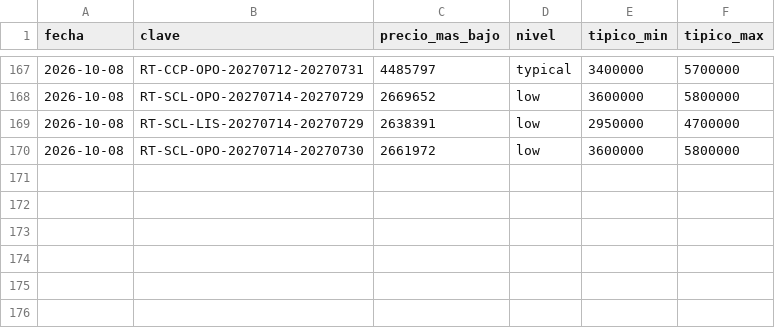
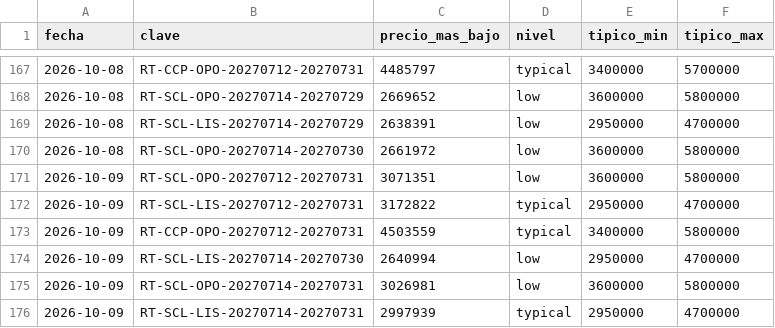
Before and after one commit to romedinag-tech/lisboa, a CSV file: data/insights.csv, drawn as a sheet; only a part is shown, gaps mark what is left out; the diff names each change by its address in the sheet, - before the commit and + after, or states it on an @@ line.

```diff
--- a/data/insights.csv
+++ b/data/insights.csv
+row 171: 2026-10-09 | RT-SCL-OPO-20270712-20270731 | 3071351 | low | 3600000 | 5800000
+row 172: 2026-10-09 | RT-SCL-LIS-20270712-20270731 | 3172822 | typical | 2950000 | 4700000
+row 173: 2026-10-09 | RT-CCP-OPO-20270712-20270731 | 4503559 | typical | 3400000 | 5800000
+row 174: 2026-10-09 | RT-SCL-LIS-20270714-20270730 | 2640994 | low | 2950000 | 4700000
+row 175: 2026-10-09 | RT-SCL-OPO-20270714-20270731 | 3026981 | low | 3600000 | 5800000
+row 176: 2026-10-09 | RT-SCL-LIS-20270714-20270731 | 2997939 | typical | 2950000 | 4700000
```
Also changed, not shown: data/consultas.csv, 8 other files.
